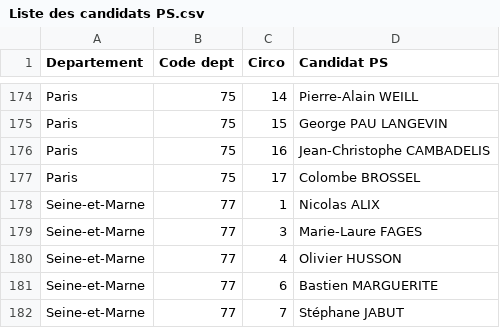
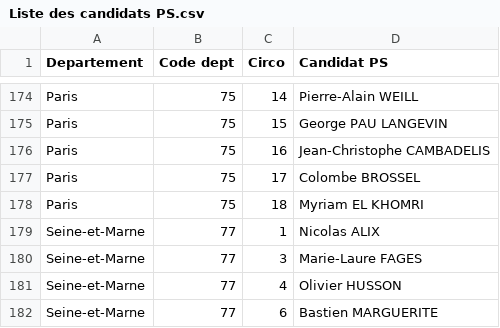
Before and after one commit to BriceLeBorgne/legislatives, a CSV file: Liste des candidats PS.csv, drawn as a sheet; only a part is shown, gaps mark what is left out; the shorter side is filled out with more unchanged rows; the diff names each change by its address in the sheet, - before the commit and + after, or states it on an @@ line.

Commit message:
Update Liste des candidats PS.csv

```diff
--- a/Liste des candidats PS.csv
+++ b/Liste des candidats PS.csv
+row 178: Paris | 75 | 18 | Myriam EL KHOMRI
```
